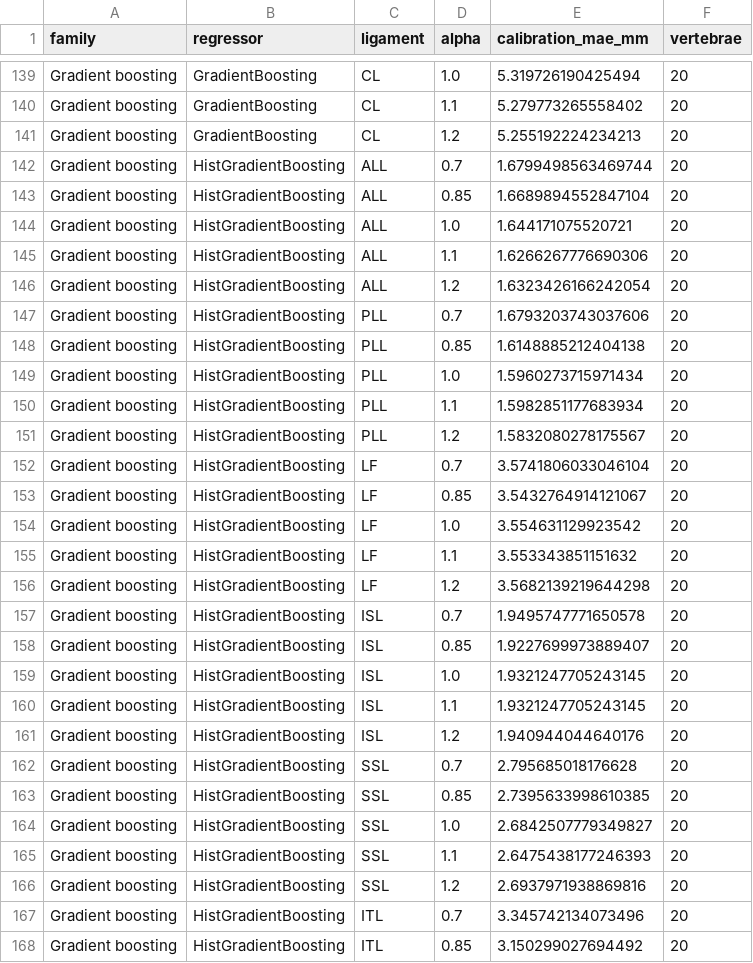
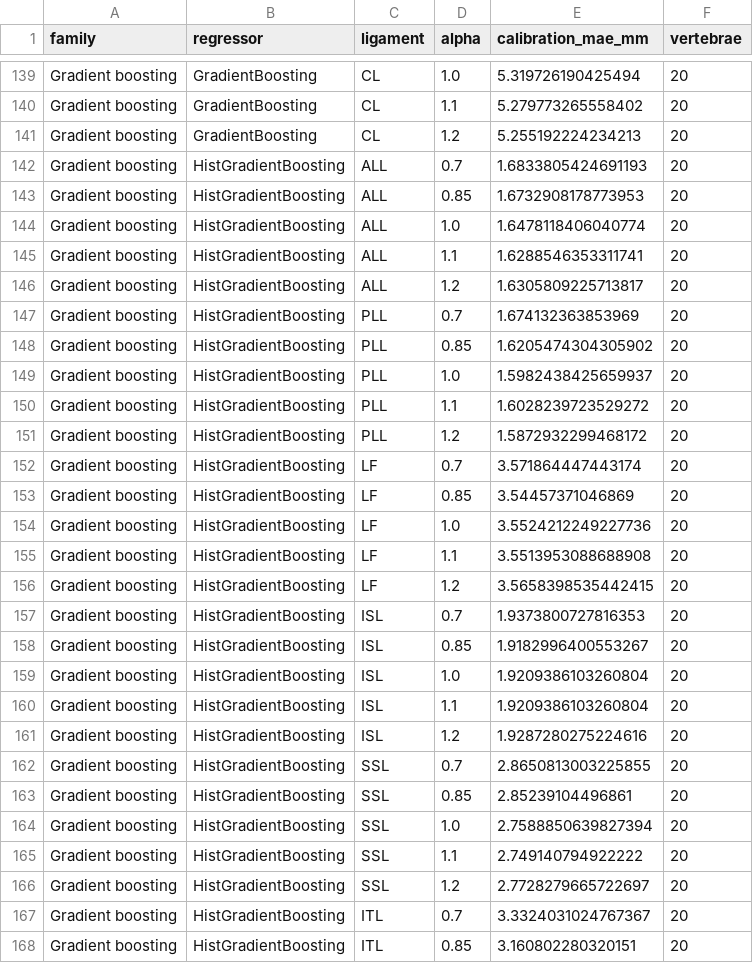
Before and after one commit to ahmadi-lab/GCZ_RL_Spinal_Ligament_Landmarks, a CSV file: part1_dissertation_57/outputs/table_4_3_full_grid.csv, drawn as a sheet; only a part is shown, gaps mark what is left out; the diff covers the shown part only.

```diff
--- a/part1_dissertation_57/outputs/table_4_3_full_grid.csv
+++ b/part1_dissertation_57/outputs/table_4_3_full_grid.csv
@@ -141,28 +141,28 @@ Gradient boosting,GradientBoosting,CL,1.1,5.279773265558402,20
 Gradient boosting,GradientBoosting,CL,1.2,5.255192224234213,20
-Gradient boosting,HistGradientBoosting,ALL,0.7,1.6799498563469744,20
-Gradient boosting,HistGradientBoosting,ALL,0.85,1.6689894552847104,20
-Gradient boosting,HistGradientBoosting,ALL,1.0,1.644171075520721,20
-Gradient boosting,HistGradientBoosting,ALL,1.1,1.6266267776690306,20
-Gradient boosting,HistGradientBoosting,ALL,1.2,1.6323426166242054,20
-Gradient boosting,HistGradientBoosting,PLL,0.7,1.6793203743037606,20
-Gradient boosting,HistGradientBoosting,PLL,0.85,1.6148885212404138,20
-Gradient boosting,HistGradientBoosting,PLL,1.0,1.5960273715971434,20
-Gradient boosting,HistGradientBoosting,PLL,1.1,1.5982851177683934,20
-Gradient boosting,HistGradientBoosting,PLL,1.2,1.5832080278175567,20
-Gradient boosting,HistGradientBoosting,LF,0.7,3.5741806033046104,20
-Gradient boosting,HistGradientBoosting,LF,0.85,3.5432764914121067,20
-Gradient boosting,HistGradientBoosting,LF,1.0,3.554631129923542,20
-Gradient boosting,HistGradientBoosting,LF,1.1,3.553343851151632,20
-Gradient boosting,HistGradientBoosting,LF,1.2,3.5682139219644298,20
-Gradient boosting,HistGradientBoosting,ISL,0.7,1.9495747771650578,20
-Gradient boosting,HistGradientBoosting,ISL,0.85,1.9227699973889407,20
-Gradient boosting,HistGradientBoosting,ISL,1.0,1.9321247705243145,20
-Gradient boosting,HistGradientBoosting,ISL,1.1,1.9321247705243145,20
-Gradient boosting,HistGradientBoosting,ISL,1.2,1.940944044640176,20
-Gradient boosting,HistGradientBoosting,SSL,0.7,2.795685018176628,20
-Gradient boosting,HistGradientBoosting,SSL,0.85,2.7395633998610385,20
-Gradient boosting,HistGradientBoosting,SSL,1.0,2.6842507779349827,20
-Gradient boosting,HistGradientBoosting,SSL,1.1,2.6475438177246393,20
-Gradient boosting,HistGradientBoosting,SSL,1.2,2.6937971938869816,20
-Gradient boosting,HistGradientBoosting,ITL,0.7,3.345742134073496,20
-Gradient boosting,HistGradientBoosting,ITL,0.85,3.150299027694492,20
+Gradient boosting,HistGradientBoosting,ALL,0.7,1.6833805424691193,20
+Gradient boosting,HistGradientBoosting,ALL,0.85,1.6732908178773953,20
+Gradient boosting,HistGradientBoosting,ALL,1.0,1.6478118406040774,20
+Gradient boosting,HistGradientBoosting,ALL,1.1,1.6288546353311741,20
+Gradient boosting,HistGradientBoosting,ALL,1.2,1.6305809225713817,20
+Gradient boosting,HistGradientBoosting,PLL,0.7,1.674132363853969,20
+Gradient boosting,HistGradientBoosting,PLL,0.85,1.6205474304305902,20
+Gradient boosting,HistGradientBoosting,PLL,1.0,1.5982438425659937,20
+Gradient boosting,HistGradientBoosting,PLL,1.1,1.6028239723529272,20
+Gradient boosting,HistGradientBoosting,PLL,1.2,1.5872932299468172,20
+Gradient boosting,HistGradientBoosting,LF,0.7,3.571864447443174,20
+Gradient boosting,HistGradientBoosting,LF,0.85,3.54457371046869,20
+Gradient boosting,HistGradientBoosting,LF,1.0,3.5524212249227736,20
+Gradient boosting,HistGradientBoosting,LF,1.1,3.5513953088688908,20
+Gradient boosting,HistGradientBoosting,LF,1.2,3.5658398535442415,20
+Gradient boosting,HistGradientBoosting,ISL,0.7,1.9373800727816353,20
+Gradient boosting,HistGradientBoosting,ISL,0.85,1.9182996400553267,20
+Gradient boosting,HistGradientBoosting,ISL,1.0,1.9209386103260804,20
+Gradient boosting,HistGradientBoosting,ISL,1.1,1.9209386103260804,20
+Gradient boosting,HistGradientBoosting,ISL,1.2,1.9287280275224616,20
+Gradient boosting,HistGradientBoosting,SSL,0.7,2.8650813003225855,20
+Gradient boosting,HistGradientBoosting,SSL,0.85,2.85239104496861,20
+Gradient boosting,HistGradientBoosting,SSL,1.0,2.7588850639827394,20
+Gradient boosting,HistGradientBoosting,SSL,1.1,2.749140794922222,20
+Gradient boosting,HistGradientBoosting,SSL,1.2,2.7728279665722697,20
+Gradient boosting,HistGradientBoosting,ITL,0.7,3.3324031024767367,20
+Gradient boosting,HistGradientBoosting,ITL,0.85,3.160802280320151,20
```
Also changed, not shown: 8 edited cells elsewhere in this file, paper/outputs/revision/ablation_per_case.csv, paper/outputs/revision/feature_importance_permutation.csv, 57 other files.
